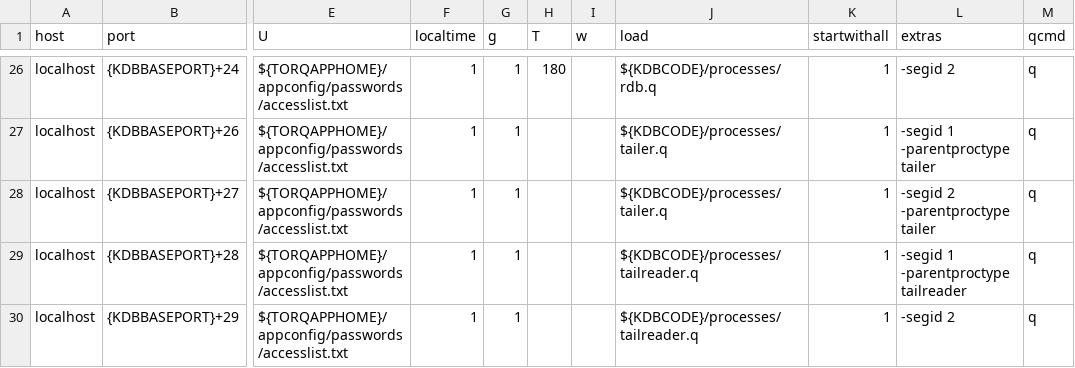
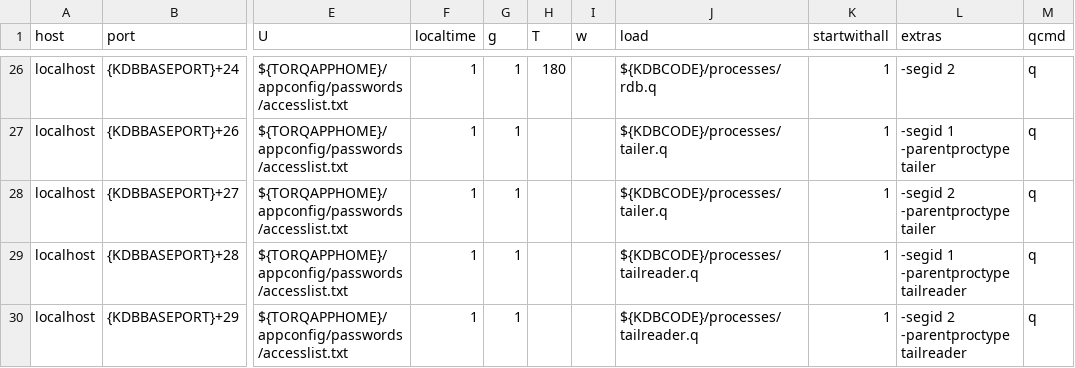
Before and after one commit to DataIntellectTech/TorQ-Finance-Starter-Pack, a CSV file: appconfig/torqv5process.csv, drawn as a sheet; only a part is shown, gaps mark what is left out; the diff names each change by its address in the sheet, - before the commit and + after, or states it on an @@ line.

Commit message:
Add missing parentproctype to TR

```diff
--- a/appconfig/torqv5process.csv
+++ b/appconfig/torqv5process.csv
-L30 (extras): -segid 2
+L30 (extras): -segid 2 -parentproctype tailreader
```
